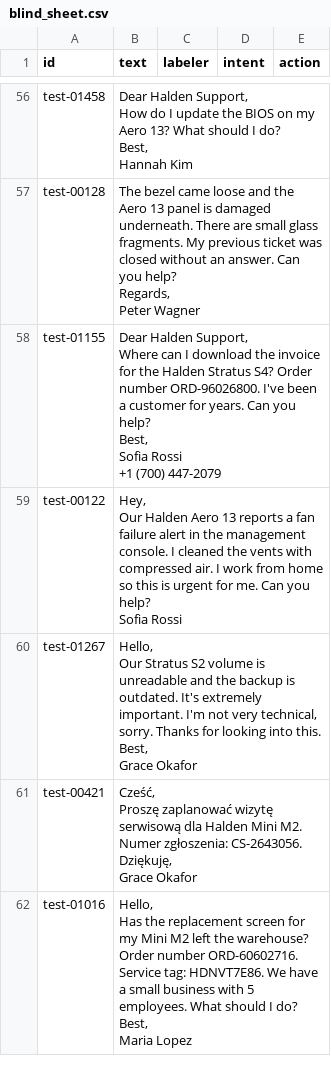
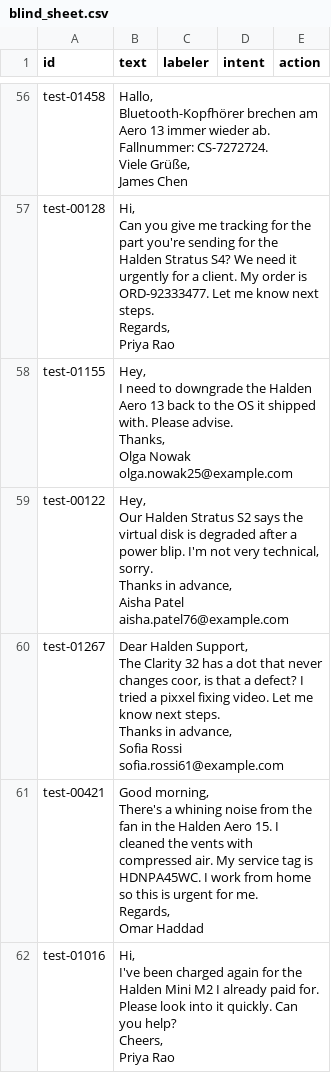
Before and after one commit to UchmanV13/service-ops-ai-pilot, a CSV file: data/labeling/blind_sheet.csv, drawn as a sheet; only a part is shown, gaps mark what is left out; ↵ is a line break in a cell; the diff covers the shown part only; the diff names each change by its address in the sheet, - before the commit and + after, or states it on an @@ line.

```diff
--- a/data/labeling/blind_sheet.csv
+++ b/data/labeling/blind_sheet.csv
-B56 (text): Dear Halden Support, ↵ How do I update the BIOS on my Aero 13? What should I do? ↵ Best, ↵ Hannah Kim
+B56 (text): Hallo, ↵ Bluetooth-Kopfhörer brechen am Aero 13 immer wieder ab. Fallnummer: CS-7272724. ↵ Viele Grüße, ↵ James Chen
-B57 (text): The bezel came loose and the Aero 13 panel is damaged underneath. There are small glass fragments. My previous ticket was closed without an answer. Can you help? ↵ Regards, ↵ Peter Wagner
+B57 (text): Hi, ↵ Can you give me tracking for the part you're sending for the Halden Stratus S4? We need it urgently for a client. My order is ORD-92333477. Let me know next steps. ↵ Regards, ↵ Priya Rao
-B58 (text): Dear Halden Support, ↵ Where can I download the invoice for the Halden Stratus S4? Order number ORD-96026800. I've been a customer for years. Can you help? ↵ Best, ↵ Sofia Rossi ↵ +1 (700) 447-2079
+B58 (text): Hey, ↵ I need to downgrade the Halden Aero 13 back to the OS it shipped with. Please advise. ↵ Thanks, ↵ Olga Nowak ↵ olga.nowak25@example.com
-B59 (text): …Our Halden Aero 13 reports a fan failure alert in the management console. I cleaned the vents with compressed air. I work from home so this is urgent for me. Can you help? ↵ Sofia Rossi
+B59 (text): …Our Halden Stratus S2 says the virtual disk is degraded after a power blip. I'm not very technical, sorry. ↵ Thanks in advance, ↵ Aisha Patel ↵ aisha.patel76@example.com
-B60 (text): Hello, ↵ Our Stratus S2 volume is unreadable and the backup is outdated. It's extremely important. I'm not very technical, sorry. Thanks for looking into this. ↵ Best, ↵ Grace Okafor
+B60 (text): Dear Halden Support, ↵ The Clarity 32 has a dot that never changes coor, is that a defect? I tried a pixxel fixing video. Let me know next steps. ↵ Thanks in advance, ↵ Sofia Rossi ↵ sofia.rossi61@example.com
-B61 (text): Cześć, ↵ Proszę zaplanować wizytę serwisową dla Halden Mini M2. Numer zgłoszenia: CS-2643056. ↵ Dziękuję, ↵ Grace Okafor
+B61 (text): Good morning, ↵ There's a whining noise from the fan in the Halden Aero 15. I cleaned the vents with compressed air. My service tag is HDNPA45WC. I work from home so this is urgent for me. ↵ Regards, ↵ Omar Haddad
-B62 (text): Hello, ↵ Has the replacement screen for my Mini M2 left the warehouse? Order number ORD-60602716. Service tag: HDNVT7E86. We have a small business with 5 employees. What should I do? ↵ Best, ↵ Maria Lopez
+B62 (text): Hi, ↵ I've been charged again for the Halden Mini M2 I already paid for. Please look into it quickly. Can you help? ↵ Cheers, ↵ Priya Rao
```
Also changed, not shown: 142 edited cells elsewhere in this file, 29 other files.
